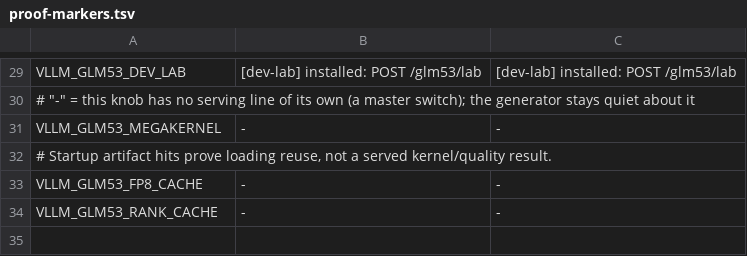
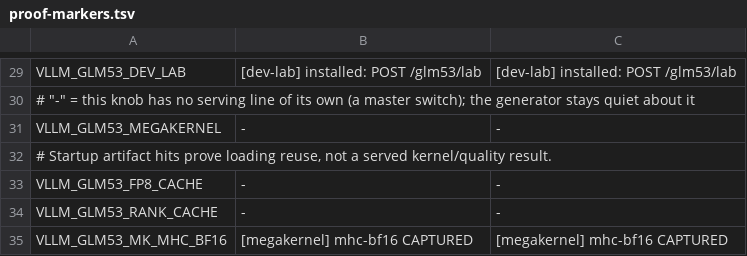
Before and after one commit to choiceoh/stkernel, a TSV file: bench/proof-markers.tsv, drawn as a sheet; only a part is shown, gaps mark what is left out.

```diff
--- a/bench/proof-markers.tsv
+++ b/bench/proof-markers.tsv
@@ -34 +34,2 @@ VLLM_GLM53_FP8_CACHE	-	-
 VLLM_GLM53_RANK_CACHE	-	-
+VLLM_GLM53_MK_MHC_BF16	[megakernel] mhc-bf16 CAPTURED	[megakernel] mhc-bf16 CAPTURED
```
Also changed, not shown: 9 other files.
